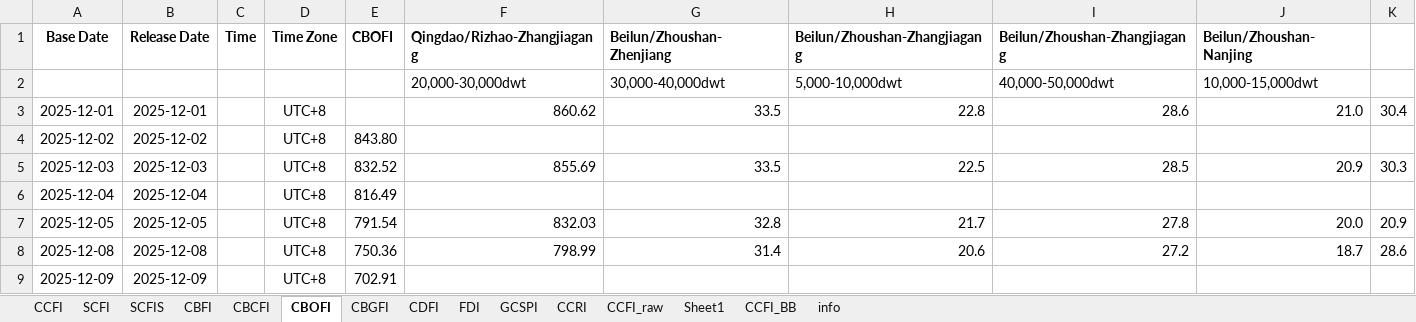
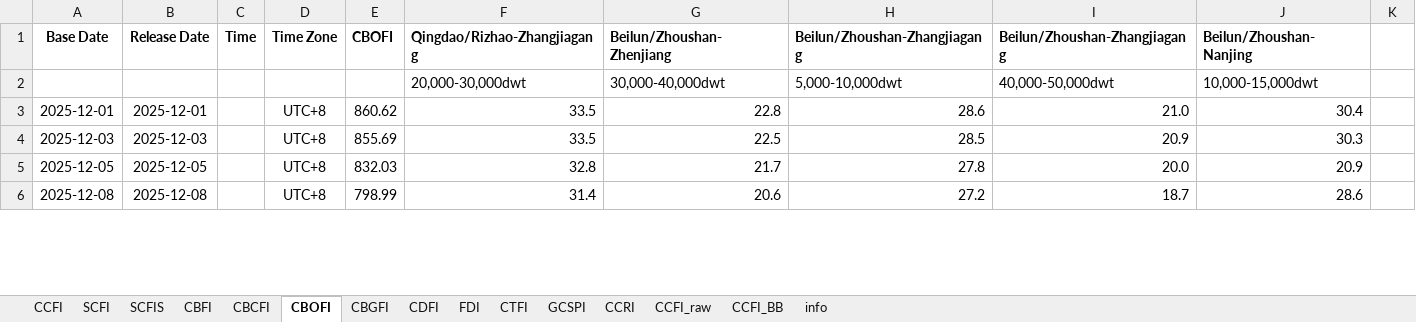
Before and after one commit to Tommylee1013/AlternativeData, an Excel workbook: data/freight/china containerized freight index.xlsx, sheet CBOFI, drawn as a sheet; only a part is shown; values as stored, in another font and other column widths than the file's, no borders; removed rows and columns are numbered as before the commit, all else as after; the diff covers the shown part only; the diff names each change by its address in the sheet, - before the commit and + after, or states it on an @@ line.

```diff
--- a/data/freight/china containerized freight index.xlsx (sheet CBOFI)
+++ b/data/freight/china containerized freight index.xlsx (sheet CBOFI)
-sheet tab: Sheet1
+sheet tab: CTFI
-E3 (CBOFI): (empty)
+E3 (CBOFI): 860.62
-F3 (Qingdao/Rizhao-Zhangjiagang): 860.62
+F3 (Qingdao/Rizhao-Zhangjiagang): 33.5
-G3 (Beilun/Zhoushan-Zhenjiang): 33.5
+G3 (Beilun/Zhoushan-Zhenjiang): 22.8
-H3 (Beilun/Zhoushan-Zhangjiagang): 22.8
+H3 (Beilun/Zhoushan-Zhangjiagang): 28.6
-I3 (Beilun/Zhoushan-Zhangjiagang): 28.6
+I3 (Beilun/Zhoushan-Zhangjiagang): 21.0
-J3 (Beilun/Zhoushan-Nanjing): 21.0
+J3 (Beilun/Zhoushan-Nanjing): 30.4
-K3: 30.4
+K3: (empty)
-row 4: 2025-12-02 | 2025-12-02 |  | UTC+8 | 843.80
-E4 (CBOFI): 832.52
+E4 (CBOFI): 855.69
-F4 (Qingdao/Rizhao-Zhangjiagang): 855.69
+F4 (Qingdao/Rizhao-Zhangjiagang): 33.5
-G4 (Beilun/Zhoushan-Zhenjiang): 33.5
+G4 (Beilun/Zhoushan-Zhenjiang): 22.5
-H4 (Beilun/Zhoushan-Zhangjiagang): 22.5
+H4 (Beilun/Zhoushan-Zhangjiagang): 28.5
-I4 (Beilun/Zhoushan-Zhangjiagang): 28.5
+I4 (Beilun/Zhoushan-Zhangjiagang): 20.9
-J4 (Beilun/Zhoushan-Nanjing): 20.9
+J4 (Beilun/Zhoushan-Nanjing): 30.3
-K4: 30.3
+K4: (empty)
-row 6: 2025-12-04 | 2025-12-04 |  | UTC+8 | 816.49
-E5 (CBOFI): 791.54
+E5 (CBOFI): 832.03
-F5 (Qingdao/Rizhao-Zhangjiagang): 832.03
+F5 (Qingdao/Rizhao-Zhangjiagang): 32.8
-G5 (Beilun/Zhoushan-Zhenjiang): 32.8
+G5 (Beilun/Zhoushan-Zhenjiang): 21.7
-H5 (Beilun/Zhoushan-Zhangjiagang): 21.7
+H5 (Beilun/Zhoushan-Zhangjiagang): 27.8
-I5 (Beilun/Zhoushan-Zhangjiagang): 27.8
+I5 (Beilun/Zhoushan-Zhangjiagang): 20.0
-J5 (Beilun/Zhoushan-Nanjing): 20.0
+J5 (Beilun/Zhoushan-Nanjing): 20.9
-K5: 20.9
+K5: (empty)
-E6 (CBOFI): 750.36
+E6 (CBOFI): 798.99
-F6 (Qingdao/Rizhao-Zhangjiagang): 798.99
+F6 (Qingdao/Rizhao-Zhangjiagang): 31.4
-G6 (Beilun/Zhoushan-Zhenjiang): 31.4
+G6 (Beilun/Zhoushan-Zhenjiang): 20.6
-H6 (Beilun/Zhoushan-Zhangjiagang): 20.6
+H6 (Beilun/Zhoushan-Zhangjiagang): 27.2
-I6 (Beilun/Zhoushan-Zhangjiagang): 27.2
+I6 (Beilun/Zhoushan-Zhangjiagang): 18.7
-J6 (Beilun/Zhoushan-Nanjing): 18.7
+J6 (Beilun/Zhoushan-Nanjing): 28.6
-K6: 28.6
+K6: (empty)
-row 9: 2025-12-09 | 2025-12-09 |  | UTC+8 | 702.91
```
Also changed, not shown: 9 removed rows and 105 edited cells elsewhere in this sheet, sheet FDI, sheet CDFI, sheet CBCFI, data/commodity/AAA Gasoline.xlsx, data/commodity/Lithium.xlsx, 1 other file.
